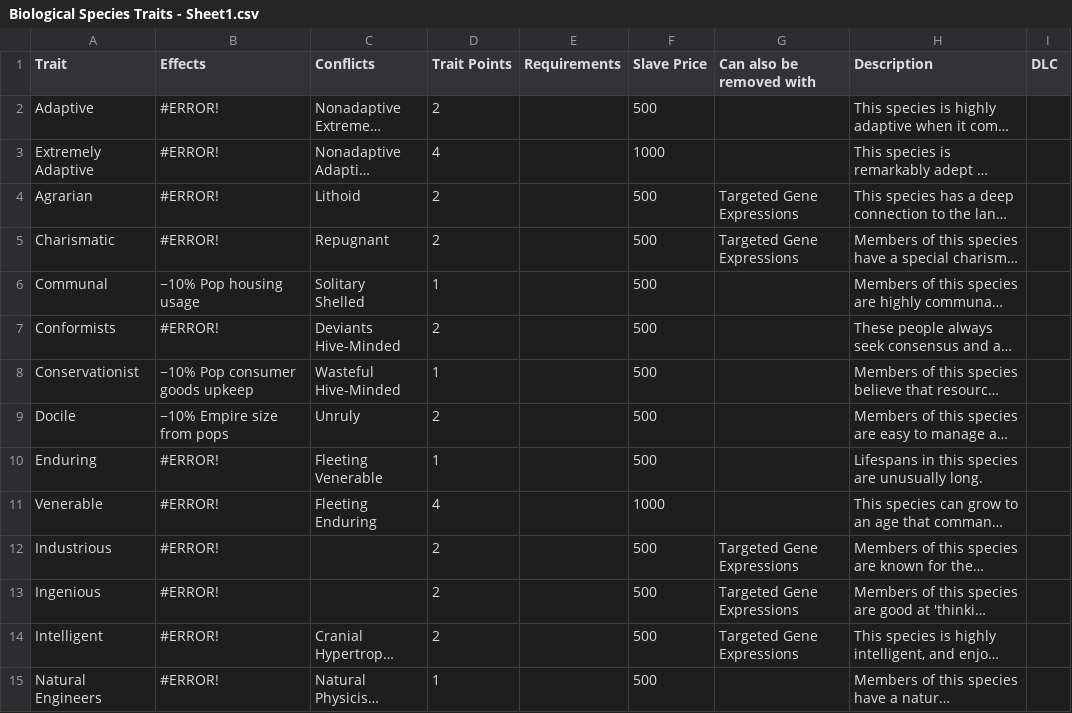
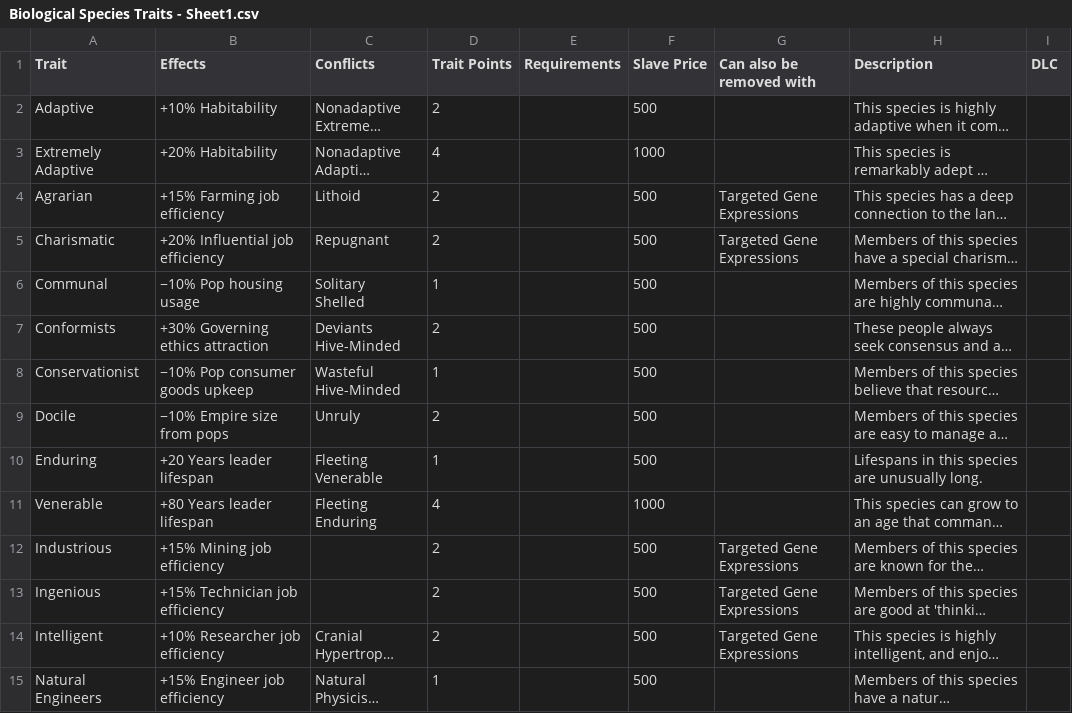
Before and after one commit to MrHales/stembu, a CSV file: public/data/Biological Species Traits - Sheet1.csv, drawn as a sheet; only a part is shown; long unchanged cells end in …; the diff covers the shown part only; the diff names each change by its address in the sheet, - before the commit and + after, or states it on an @@ line.

```diff
--- a/public/data/Biological Species Traits - Sheet1.csv
+++ b/public/data/Biological Species Traits - Sheet1.csv
-B2 (Effects): #ERROR!
+B2 (Effects): +10% Habitability
-B3 (Effects): #ERROR!
+B3 (Effects): +20% Habitability
-B4 (Effects): #ERROR!
+B4 (Effects): +15% Farming job efficiency
-B5 (Effects): #ERROR!
+B5 (Effects): +20% Influential job efficiency
-B7 (Effects): #ERROR!
+B7 (Effects): +30% Governing ethics attraction
-B10 (Effects): #ERROR!
+B10 (Effects): +20 Years leader lifespan
-B11 (Effects): #ERROR!
+B11 (Effects): +80 Years leader lifespan
-B12 (Effects): #ERROR!
+B12 (Effects): +15% Mining job efficiency
-B13 (Effects): #ERROR!
+B13 (Effects): +15% Technician job efficiency
-B14 (Effects): #ERROR!
+B14 (Effects): +10% Researcher job efficiency
-B15 (Effects): #ERROR!
+B15 (Effects): +15% Engineer job efficiency
```
Also changed, not shown: 44 edited cells elsewhere in this file, public/data/Machine Species Traits - Sheet1.csv, sources/Biological Species Traits - Sheet1.csv, 11 other files.
